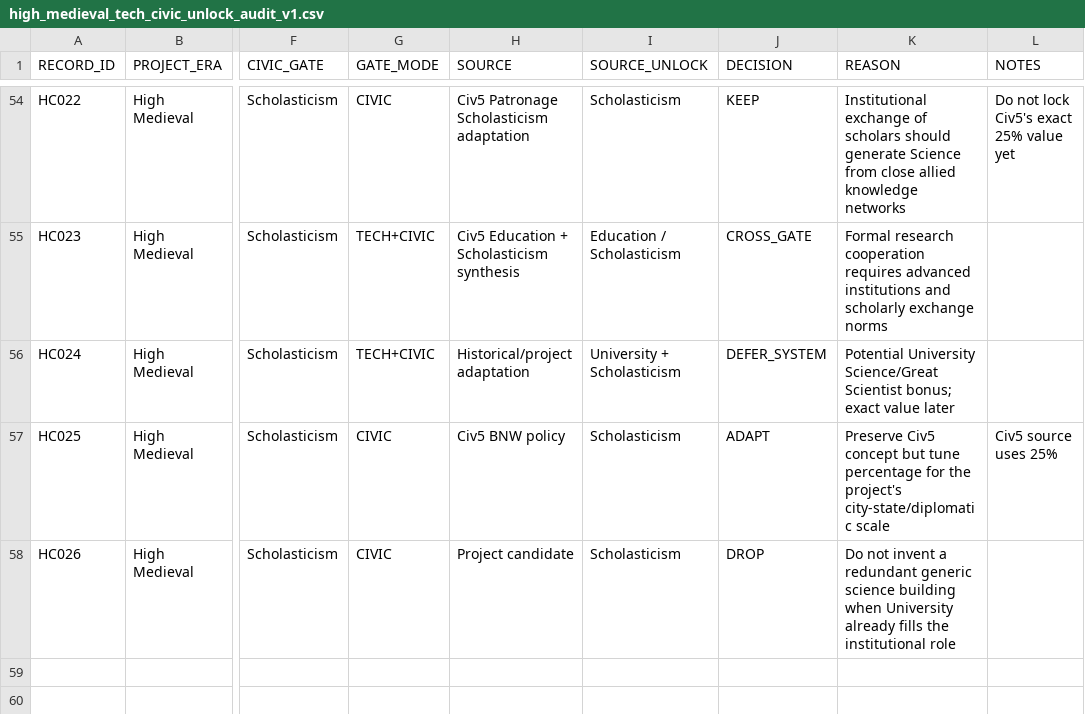
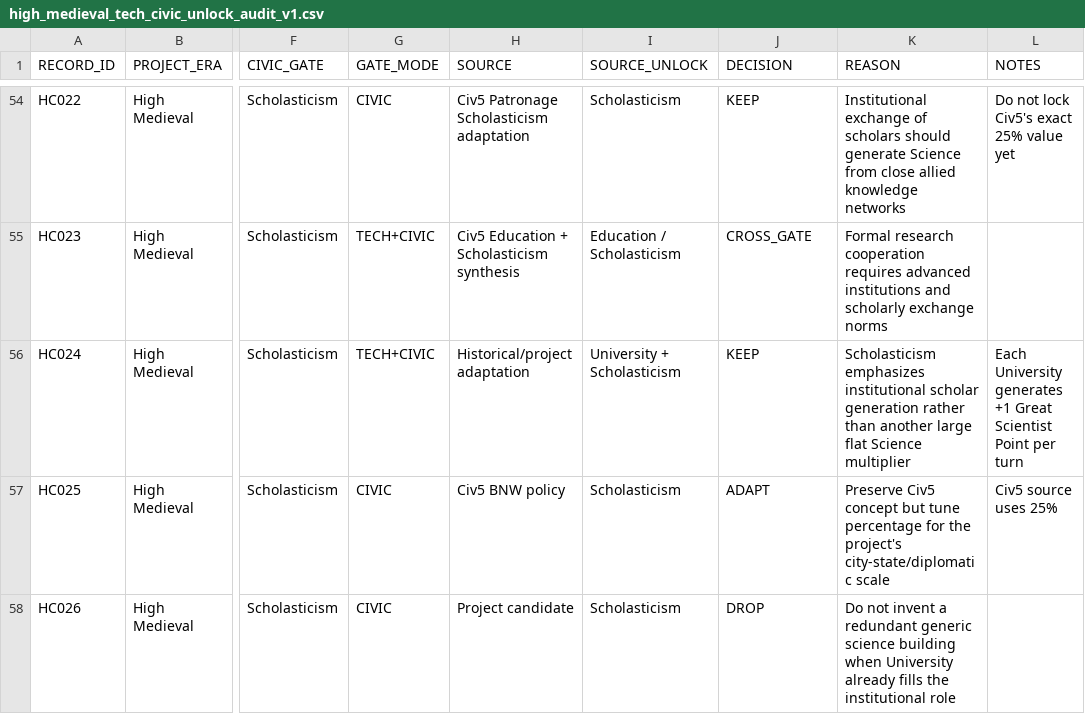
Before and after one commit to physical-geogrpahy-forever/academic_food_chain, a CSV file: tech_reference/high_medieval_tech_civic_unlock_audit_v1.csv, drawn as a sheet; only a part is shown, gaps mark what is left out; the diff names each change by its address in the sheet, - before the commit and + after, or states it on an @@ line.

Commit message:
Lock University Scholasticism bonus

```diff
--- a/tech_reference/high_medieval_tech_civic_unlock_audit_v1.csv
+++ b/tech_reference/high_medieval_tech_civic_unlock_audit_v1.csv
-J56 (DECISION): DEFER_SYSTEM
+J56 (DECISION): KEEP
-K56 (REASON): Potential University Science/Great Scientist bonus; exact value later
+K56 (REASON): Scholasticism emphasizes institutional scholar generation rather than another large flat Science multiplier
-L56 (NOTES): (empty)
+L56 (NOTES): Each University generates +1 Great Scientist Point per turn
```
